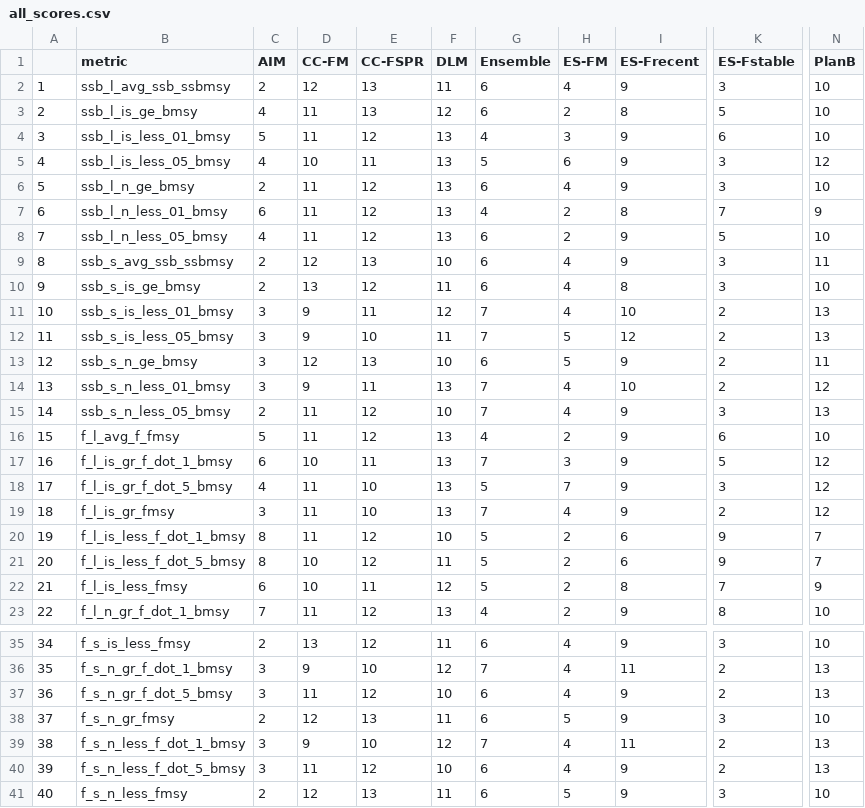
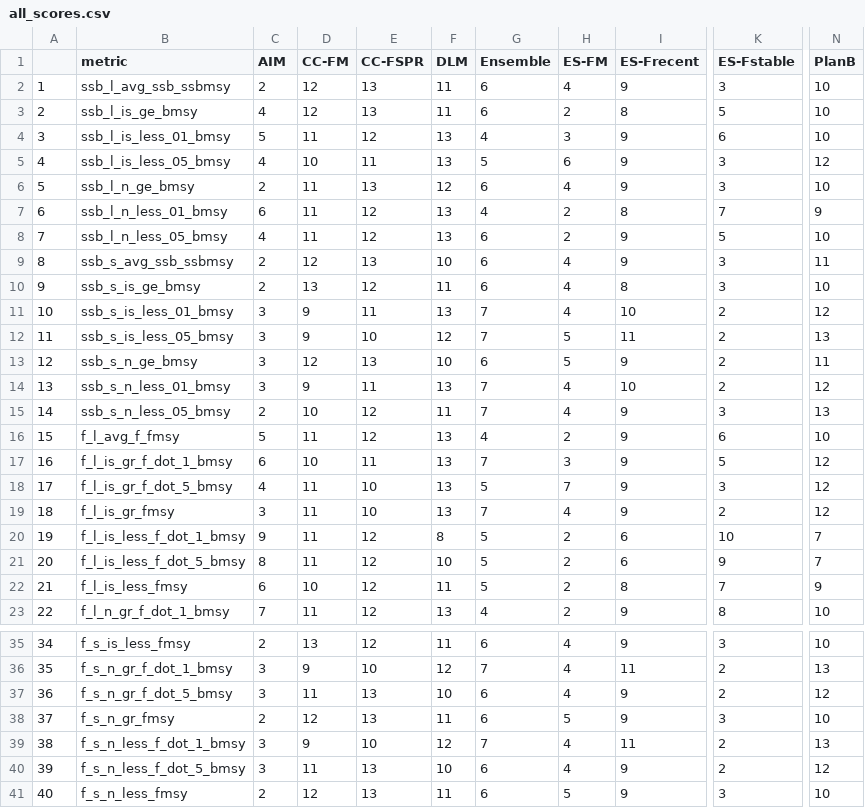
Before and after one commit to cmlegault/IBMWG, a CSV file: demonstrations/chris/demo_plots/all_scores.csv, drawn as a sheet; only a part is shown, gaps mark what is left out; the diff covers the shown part only; the diff names each change by its address in the sheet, - before the commit and + after, or states it on an @@ line.

```diff
--- a/demonstrations/chris/demo_plots/all_scores.csv
+++ b/demonstrations/chris/demo_plots/all_scores.csv
-D3 (CC-FM): 11
+D3 (CC-FM): 12
-F3 (DLM): 12
+F3 (DLM): 11
-E6 (CC-FSPR): 12
+E6 (CC-FSPR): 13
-F6 (DLM): 13
+F6 (DLM): 12
-F11 (DLM): 12
+F11 (DLM): 13
-N11 (PlanB): 13
+N11 (PlanB): 12
-F12 (DLM): 11
+F12 (DLM): 12
-I12 (ES-Frecent): 12
+I12 (ES-Frecent): 11
-D15 (CC-FM): 11
+D15 (CC-FM): 10
-F15 (DLM): 10
+F15 (DLM): 11
-C20 (AIM): 8
+C20 (AIM): 9
-F20 (DLM): 10
+F20 (DLM): 8
-K20 (ES-Fstable): 9
+K20 (ES-Fstable): 10
-D21 (CC-FM): 10
+D21 (CC-FM): 11
-F21 (DLM): 11
+F21 (DLM): 10
-E22 (CC-FSPR): 11
+E22 (CC-FSPR): 12
-F22 (DLM): 12
+F22 (DLM): 11
-E37 (CC-FSPR): 12
+E37 (CC-FSPR): 13
-N37 (PlanB): 13
+N37 (PlanB): 12
-E40 (CC-FSPR): 12
+E40 (CC-FSPR): 13
-N40 (PlanB): 13
+N40 (PlanB): 12
```
Also changed, not shown: 2 edited cells elsewhere in this file, demonstrations/chris/demo_plots/all_resids.csv, 6 other files.
